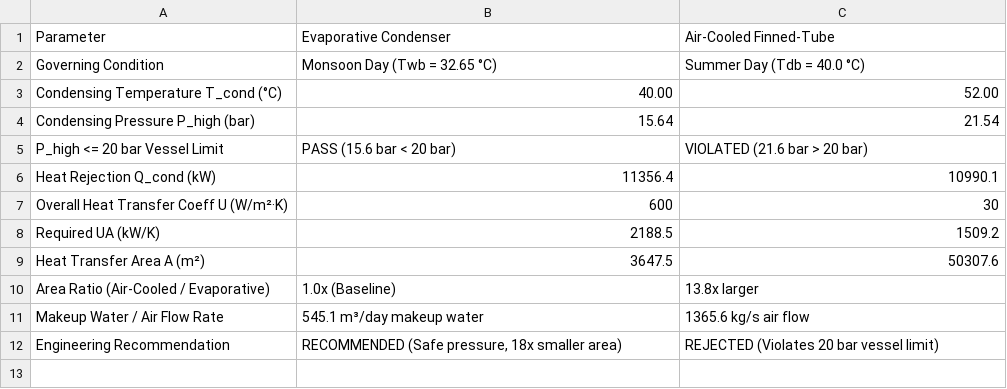
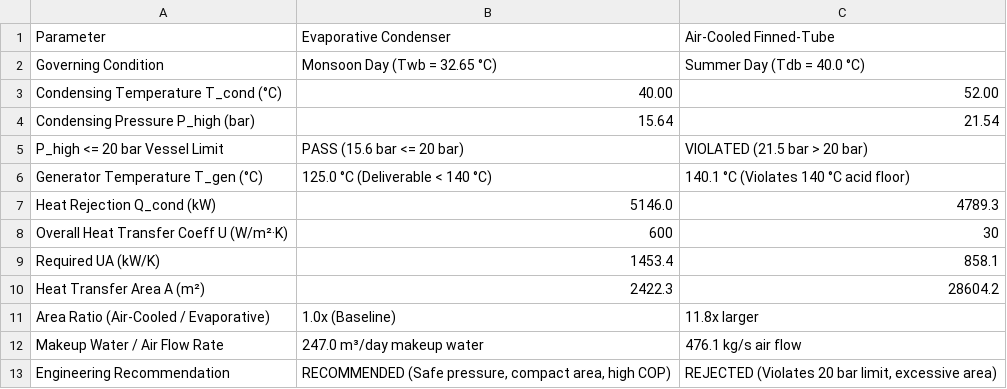
Before and after one commit to vishnu-v45/power-and-registration_final, a CSV file: Project_2_Absorption_Chiller/condenser_comparison_p2.csv, drawn as a sheet.

```diff
--- a/Project_2_Absorption_Chiller/condenser_comparison_p2.csv
+++ b/Project_2_Absorption_Chiller/condenser_comparison_p2.csv
@@ -4,9 +4,10 @@ Condensing Temperature T_cond (°C),40.00,52.00
 Condensing Pressure P_high (bar),15.64,21.54
-P_high <= 20 bar Vessel Limit,PASS (15.6 bar < 20 bar),VIOLATED (21.6 bar > 20 bar)
-Heat Rejection Q_cond (kW),11356.4,10990.1
+P_high <= 20 bar Vessel Limit,PASS (15.6 bar <= 20 bar),VIOLATED (21.5 bar > 20 bar)
+Generator Temperature T_gen (°C),125.0 °C (Deliverable < 140 °C),140.1 °C (Violates 140 °C acid floor)
+Heat Rejection Q_cond (kW),5146.0,4789.3
 Overall Heat Transfer Coeff U (W/m²·K),600,30
-Required UA (kW/K),2188.5,1509.2
-Heat Transfer Area A (m²),3647.5,50307.6
-Area Ratio (Air-Cooled / Evaporative),1.0x (Baseline),13.8x larger
-Makeup Water / Air Flow Rate,545.1 m³/day makeup water,1365.6 kg/s air flow
-Engineering Recommendation,"RECOMMENDED (Safe pressure, 18x smaller area)",REJECTED (Violates 20 bar vessel limit)
+Required UA (kW/K),1453.4,858.1
+Heat Transfer Area A (m²),2422.3,28604.2
+Area Ratio (Air-Cooled / Evaporative),1.0x (Baseline),11.8x larger
+Makeup Water / Air Flow Rate,247.0 m³/day makeup water,476.1 kg/s air flow
+Engineering Recommendation,"RECOMMENDED (Safe pressure, compact area, high COP)","REJECTED (Violates 20 bar limit, excessive area)"
```
Also changed, not shown: Project_2_Absorption_Chiller/fresh_air_sensitivity_p2.csv, Project_2_Absorption_Chiller/seasonal_summary_p2.csv, 12 other files.
